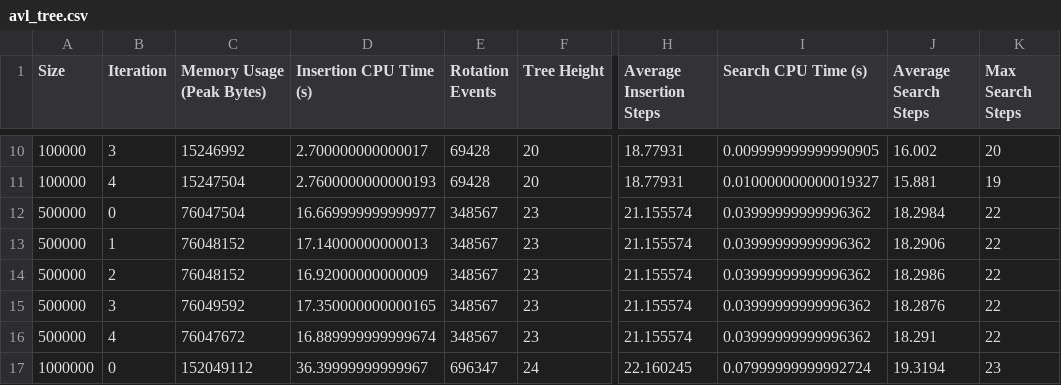
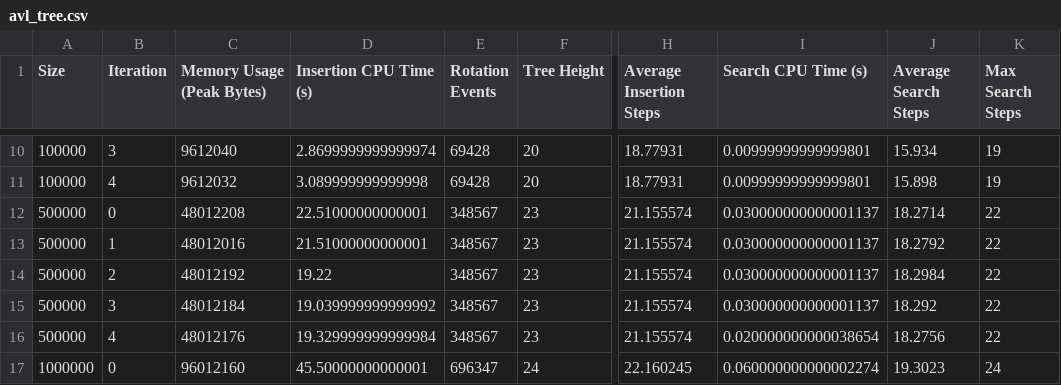
Before and after one commit to RicardoKurashiki/pucpr-fundamentos-estrutura-dados, a CSV file: Trabalho 01/outputs/avl_tree.csv, drawn as a sheet; only a part is shown, gaps mark what is left out; the diff covers the shown part only; the diff names each change by its address in the sheet, - before the commit and + after, or states it on an @@ line.

```diff
--- a/Trabalho 01/outputs/avl_tree.csv
+++ b/Trabalho 01/outputs/avl_tree.csv
-C10 (Memory Usage (Peak Bytes)): 15246992
+C10 (Memory Usage (Peak Bytes)): 9612040
-D10 (Insertion CPU Time (s)): 2.700000000000017
+D10 (Insertion CPU Time (s)): 2.8699999999999974
-I10 (Search CPU Time (s)): 0.009999999999990905
+I10 (Search CPU Time (s)): 0.00999999999999801
-J10 (Average Search Steps): 16.002
+J10 (Average Search Steps): 15.934
-K10 (Max Search Steps): 20
+K10 (Max Search Steps): 19
-C11 (Memory Usage (Peak Bytes)): 15247504
+C11 (Memory Usage (Peak Bytes)): 9612032
-D11 (Insertion CPU Time (s)): 2.7600000000000193
+D11 (Insertion CPU Time (s)): 3.089999999999998
-I11 (Search CPU Time (s)): 0.010000000000019327
+I11 (Search CPU Time (s)): 0.00999999999999801
-J11 (Average Search Steps): 15.881
+J11 (Average Search Steps): 15.898
-C12 (Memory Usage (Peak Bytes)): 76047504
+C12 (Memory Usage (Peak Bytes)): 48012208
-D12 (Insertion CPU Time (s)): 16.669999999999977
+D12 (Insertion CPU Time (s)): 22.51000000000001
-I12:I15 (Search CPU Time (s)): 0.03999999999996362
+I12:I15 (Search CPU Time (s)): 0.030000000000001137
-J12 (Average Search Steps): 18.2984
+J12 (Average Search Steps): 18.2714
-C13 (Memory Usage (Peak Bytes)): 76048152
+C13 (Memory Usage (Peak Bytes)): 48012016
-D13 (Insertion CPU Time (s)): 17.14000000000013
+D13 (Insertion CPU Time (s)): 21.51000000000001
-J13 (Average Search Steps): 18.2906
+J13 (Average Search Steps): 18.2792
-C14 (Memory Usage (Peak Bytes)): 76048152
+C14 (Memory Usage (Peak Bytes)): 48012192
-D14 (Insertion CPU Time (s)): 16.92000000000009
+D14 (Insertion CPU Time (s)): 19.22
-J14 (Average Search Steps): 18.2986
+J14 (Average Search Steps): 18.2984
-C15 (Memory Usage (Peak Bytes)): 76049592
+C15 (Memory Usage (Peak Bytes)): 48012184
-D15 (Insertion CPU Time (s)): 17.350000000000165
+D15 (Insertion CPU Time (s)): 19.039999999999992
-J15 (Average Search Steps): 18.2876
+J15 (Average Search Steps): 18.292
-C16 (Memory Usage (Peak Bytes)): 76047672
+C16 (Memory Usage (Peak Bytes)): 48012176
-D16 (Insertion CPU Time (s)): 16.889999999999674
+D16 (Insertion CPU Time (s)): 19.329999999999984
-I16 (Search CPU Time (s)): 0.03999999999996362
+I16 (Search CPU Time (s)): 0.020000000000038654
-J16 (Average Search Steps): 18.291
+J16 (Average Search Steps): 18.2756
-C17 (Memory Usage (Peak Bytes)): 152049112
+C17 (Memory Usage (Peak Bytes)): 96012160
-D17 (Insertion CPU Time (s)): 36.39999999999967
+D17 (Insertion CPU Time (s)): 45.50000000000001
-I17 (Search CPU Time (s)): 0.07999999999992724
+I17 (Search CPU Time (s)): 0.060000000000002274
-J17 (Average Search Steps): 19.3194
+J17 (Average Search Steps): 19.3023
-K17 (Max Search Steps): 23
+K17 (Max Search Steps): 24
```
Also changed, not shown: 49 edited cells elsewhere in this file, Trabalho 01/outputs/linear_array.csv, Trabalho 01/outputs/regular_tree.csv, 3 other files.
